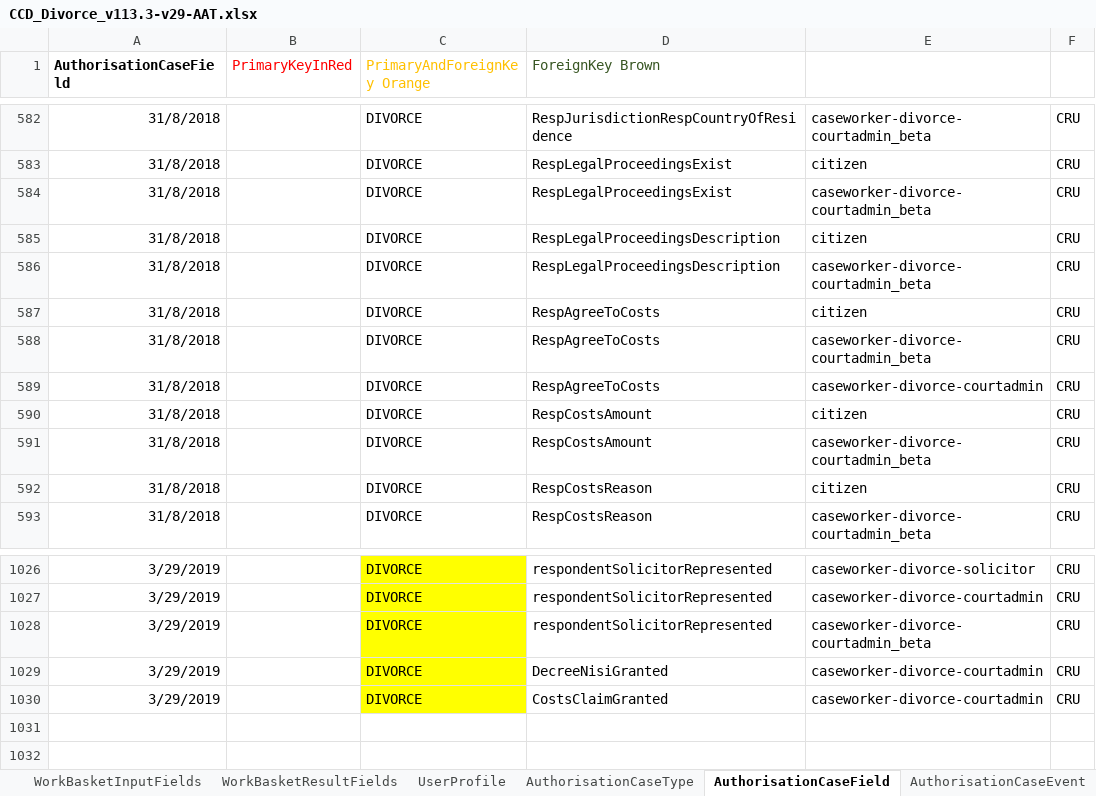
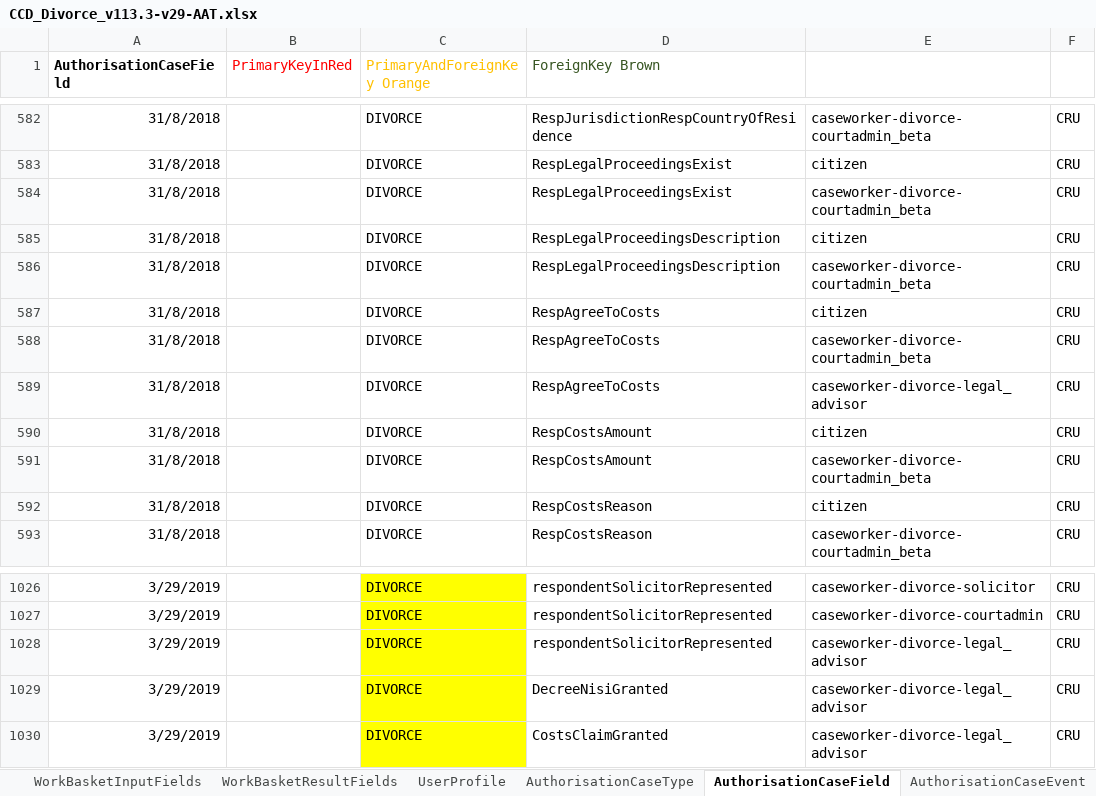
Before and after one commit to FeatureToggleStudy/div-case-orchestration-service, an Excel workbook: CCD_Divorce_v113.3-v29-AAT.xlsx, sheet AuthorisationCaseField, drawn as a sheet; only a part is shown, gaps mark what is left out; values as stored, in another font and other column widths than the file's, no borders; conditional formats not drawn; the diff names each change by its address in the sheet, - before the commit and + after, or states it on an @@ line.

Commit message:
Even more progress, having issues with creating new legal-advisor user

```diff
--- a/CCD_Divorce_v113.3-v29-AAT.xlsx (sheet AuthorisationCaseField)
+++ b/CCD_Divorce_v113.3-v29-AAT.xlsx (sheet AuthorisationCaseField)
-E589: caseworker-divorce-courtadmin
+E589: caseworker-divorce-legal_advisor
-E1028: caseworker-divorce-courtadmin_beta
+E1028: caseworker-divorce-legal_advisor
-E1029:E1030: caseworker-divorce-courtadmin
+E1029:E1030: caseworker-divorce-legal_advisor
```
Also changed, not shown: sheet AuthorisationCaseState, sheet UserProfile, sheet AuthorisationCaseType, sheet AuthorisationCaseEvent, 1 other file.
